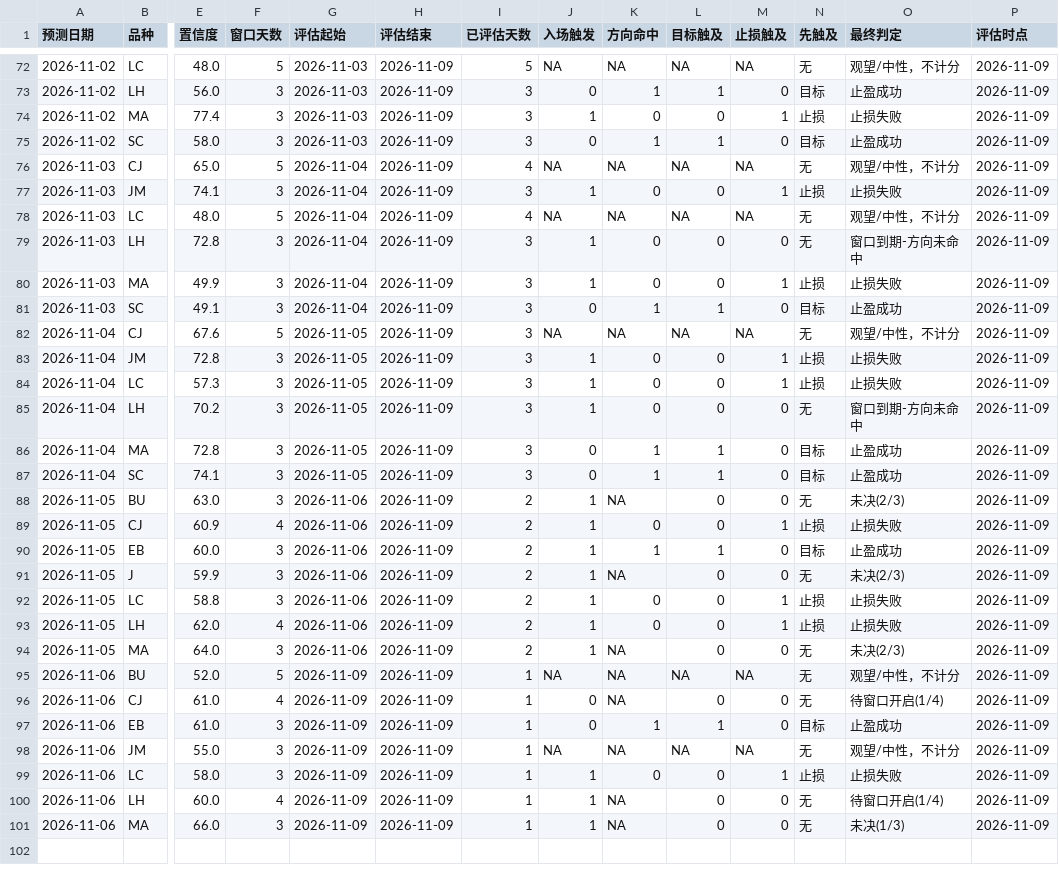
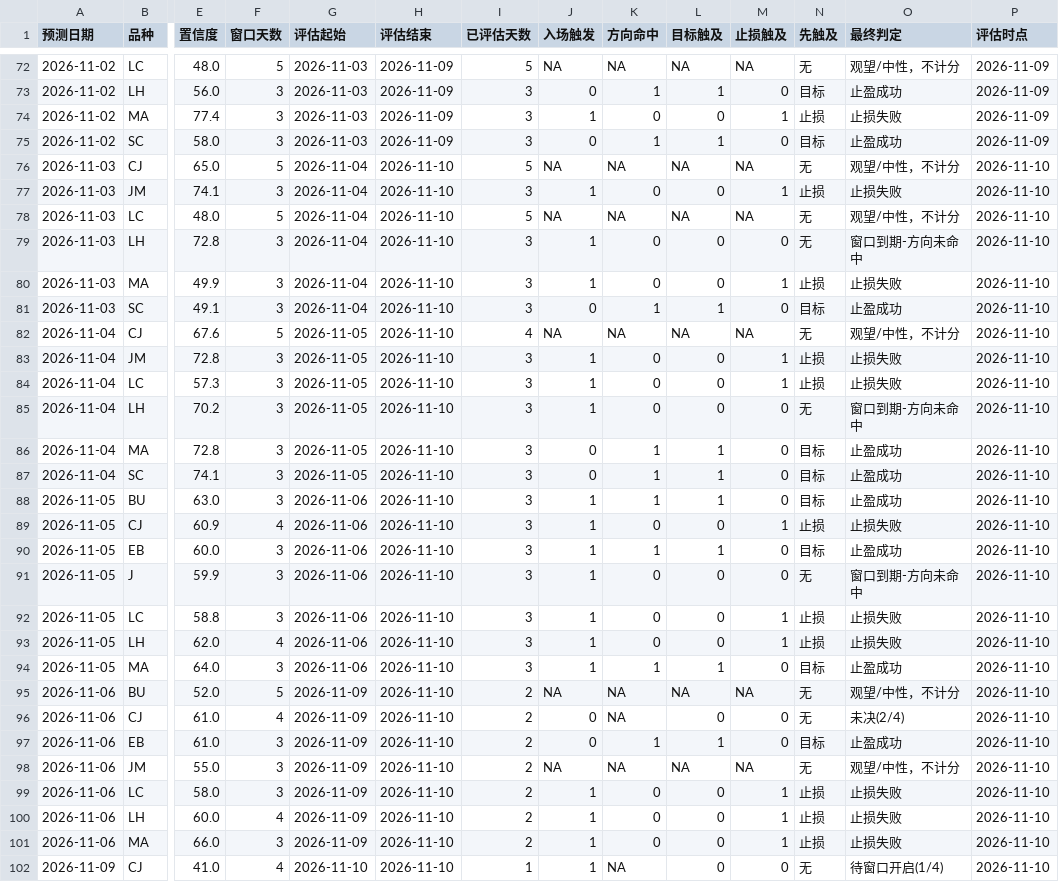
Before and after one commit to cloudchina/FuturesAnaReports, a CSV file: future-analysis-reports/accuracy-log.csv, drawn as a sheet; only a part is shown, gaps mark what is left out; rows hold the shown columns only; the diff covers the shown part only; the diff names each change by its address in the sheet, - before the commit and + after, or states it on an @@ line.

```diff
--- a/future-analysis-reports/accuracy-log.csv
+++ b/future-analysis-reports/accuracy-log.csv
-H76:H101 (评估结束): 2026-11-09
+H76:H101 (评估结束): 2026-11-10
-I76 (已评估天数): 4
+I76 (已评估天数): 5
-P76:P101 (评估时点): 2026-11-09
+P76:P101 (评估时点): 2026-11-10
-I78 (已评估天数): 4
+I78 (已评估天数): 5
-I82 (已评估天数): 3
+I82 (已评估天数): 4
-I88:I94 (已评估天数): 2
+I88:I94 (已评估天数): 3
-K88 (方向命中): NA
+K88 (方向命中): 1
-L88 (目标触及): 0
+L88 (目标触及): 1
-N88 (先触及): 无
+N88 (先触及): 目标
-O88 (最终判定): 未决(2/3)
+O88 (最终判定): 止盈成功
-K91 (方向命中): NA
+K91 (方向命中): 0
-O91 (最终判定): 未决(2/3)
+O91 (最终判定): 窗口到期-方向未命中
-K94 (方向命中): NA
+K94 (方向命中): 1
-L94 (目标触及): 0
+L94 (目标触及): 1
-N94 (先触及): 无
+N94 (先触及): 目标
-O94 (最终判定): 未决(2/3)
+O94 (最终判定): 止盈成功
-I95:I101 (已评估天数): 1
+I95:I101 (已评估天数): 2
-O96 (最终判定): 待窗口开启(1/4)
+O96 (最终判定): 未决(2/4)
-K100:K101 (方向命中): NA
+K100:K101 (方向命中): 0
-M100:M101 (止损触及): 0
+M100:M101 (止损触及): 1
-N100:N101 (先触及): 无
+N100:N101 (先触及): 止损
-O100 (最终判定): 待窗口开启(1/4)
+O100 (最终判定): 止损失败
-O101 (最终判定): 未决(1/3)
+O101 (最终判定): 止损失败
+row 102: 2026-11-09 | CJ | 41.0 | 4 | 2026-11-10 | 2026-11-10 | 1 | 1 | NA | 0 | 0 | 无 | 待窗口开启(1/4) | 2026-11-10
```
Also changed, not shown: 4 added rows elsewhere in this file, future-analysis-reports/positions-log.csv, 17 other files.
